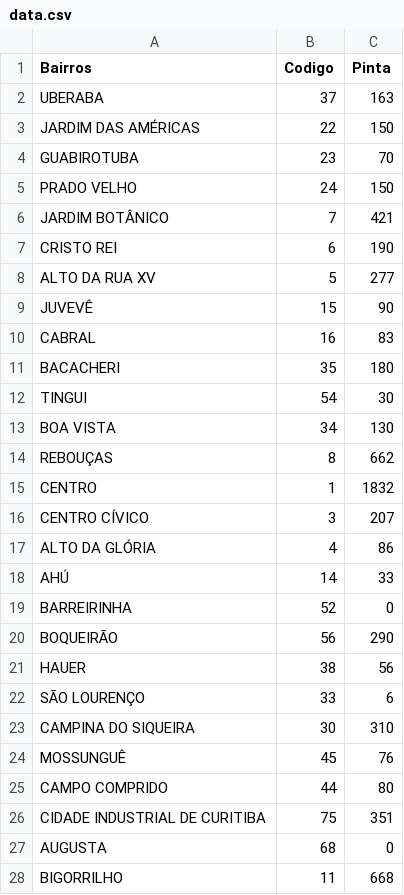
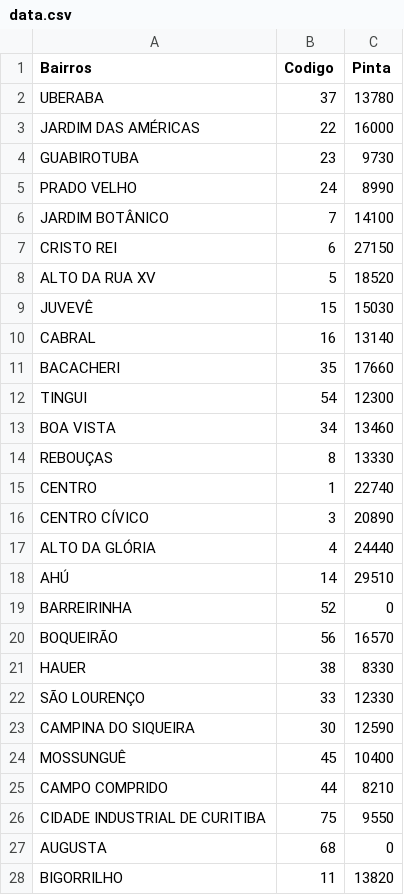
Before and after one commit to LeonardooBecker/streamlit, a CSV file: data/data.csv, drawn as a sheet; only a part is shown; the diff covers the shown part only.

```diff
--- a/data/data.csv
+++ b/data/data.csv
@@ -1,28 +1,28 @@
 Bairros,Codigo,Pinta
-UBERABA,37,163
-JARDIM DAS AMÉRICAS,22,150
-GUABIROTUBA,23,70
-PRADO VELHO,24,150
-JARDIM BOTÂNICO,7,421
-CRISTO REI,6,190
-ALTO DA RUA XV,5,277
-JUVEVÊ,15,90
-CABRAL,16,83
-BACACHERI,35,180
-TINGUI,54,30
-BOA VISTA,34,130
-REBOUÇAS,8,662
-CENTRO,1,1832
-CENTRO CÍVICO,3,207
-ALTO DA GLÓRIA,4,86
-AHÚ,14,33
+UBERABA,37,13780
+JARDIM DAS AMÉRICAS,22,16000
+GUABIROTUBA,23,9730
+PRADO VELHO,24,8990
+JARDIM BOTÂNICO,7,14100
+CRISTO REI,6,27150
+ALTO DA RUA XV,5,18520
+JUVEVÊ,15,15030
+CABRAL,16,13140
+BACACHERI,35,17660
+TINGUI,54,12300
+BOA VISTA,34,13460
+REBOUÇAS,8,13330
+CENTRO,1,22740
+CENTRO CÍVICO,3,20890
+ALTO DA GLÓRIA,4,24440
+AHÚ,14,29510
 BARREIRINHA,52,0
-BOQUEIRÃO,56,290
-HAUER,38,56
-SÃO LOURENÇO,33,6
-CAMPINA DO SIQUEIRA,30,310
-MOSSUNGUÊ,45,76
-CAMPO COMPRIDO,44,80
-CIDADE INDUSTRIAL DE CURITIBA,75,351
+BOQUEIRÃO,56,16570
+HAUER,38,8330
+SÃO LOURENÇO,33,12330
+CAMPINA DO SIQUEIRA,30,12590
+MOSSUNGUÊ,45,10400
+CAMPO COMPRIDO,44,8210
+CIDADE INDUSTRIAL DE CURITIBA,75,9550
 AUGUSTA,68,0
-BIGORRILHO,11,668
+BIGORRILHO,11,13820
```
Also changed, not shown: 40 edited cells elsewhere in this file, 8 other files.
